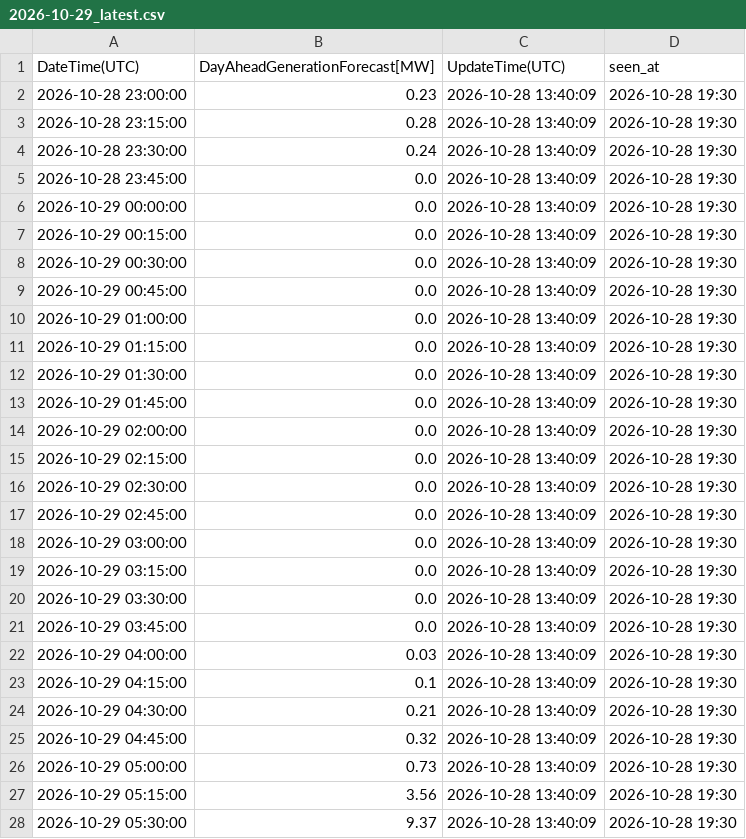
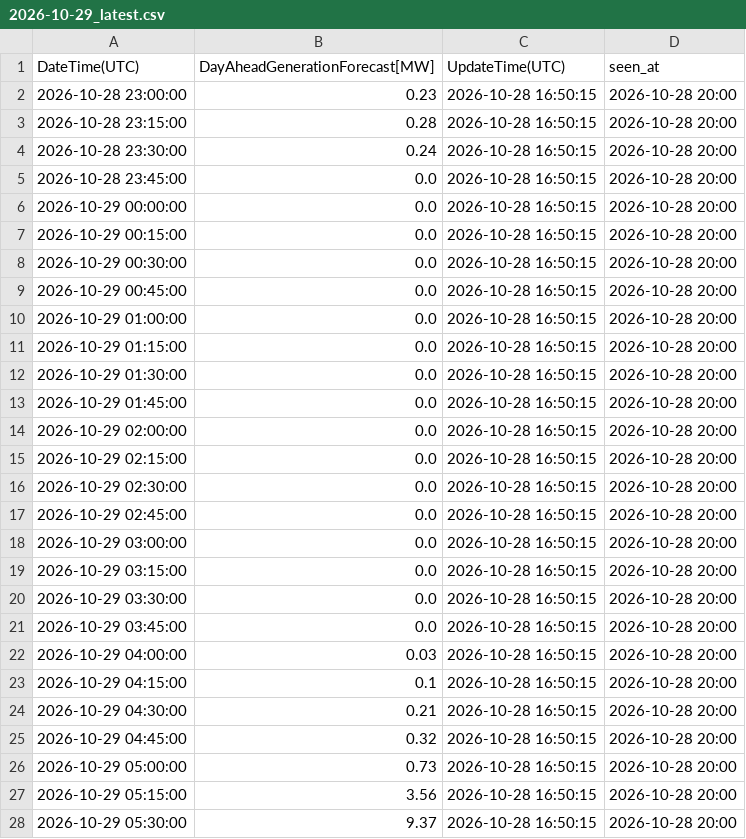
Before and after one commit to zlatkosmole-coder/hrsolar-watch, a CSV file: logs/hops_solar_values/2026-10-29_latest.csv, drawn as a sheet; only a part is shown; the diff covers the shown part only.

```diff
--- a/logs/hops_solar_values/2026-10-29_latest.csv
+++ b/logs/hops_solar_values/2026-10-29_latest.csv
@@ -1,28 +1,28 @@
 DateTime(UTC),DayAheadGenerationForecast[MW],UpdateTime(UTC),seen_at
-2026-10-28 23:00:00,0.23,2026-10-28 13:40:09,2026-10-28 19:30
-2026-10-28 23:15:00,0.28,2026-10-28 13:40:09,2026-10-28 19:30
-2026-10-28 23:30:00,0.24,2026-10-28 13:40:09,2026-10-28 19:30
-2026-10-28 23:45:00,0.0,2026-10-28 13:40:09,2026-10-28 19:30
-2026-10-29 00:00:00,0.0,2026-10-28 13:40:09,2026-10-28 19:30
-2026-10-29 00:15:00,0.0,2026-10-28 13:40:09,2026-10-28 19:30
-2026-10-29 00:30:00,0.0,2026-10-28 13:40:09,2026-10-28 19:30
-2026-10-29 00:45:00,0.0,2026-10-28 13:40:09,2026-10-28 19:30
-2026-10-29 01:00:00,0.0,2026-10-28 13:40:09,2026-10-28 19:30
-2026-10-29 01:15:00,0.0,2026-10-28 13:40:09,2026-10-28 19:30
-2026-10-29 01:30:00,0.0,2026-10-28 13:40:09,2026-10-28 19:30
-2026-10-29 01:45:00,0.0,2026-10-28 13:40:09,2026-10-28 19:30
-2026-10-29 02:00:00,0.0,2026-10-28 13:40:09,2026-10-28 19:30
-2026-10-29 02:15:00,0.0,2026-10-28 13:40:09,2026-10-28 19:30
-2026-10-29 02:30:00,0.0,2026-10-28 13:40:09,2026-10-28 19:30
-2026-10-29 02:45:00,0.0,2026-10-28 13:40:09,2026-10-28 19:30
-2026-10-29 03:00:00,0.0,2026-10-28 13:40:09,2026-10-28 19:30
-2026-10-29 03:15:00,0.0,2026-10-28 13:40:09,2026-10-28 19:30
-2026-10-29 03:30:00,0.0,2026-10-28 13:40:09,2026-10-28 19:30
-2026-10-29 03:45:00,0.0,2026-10-28 13:40:09,2026-10-28 19:30
-2026-10-29 04:00:00,0.03,2026-10-28 13:40:09,2026-10-28 19:30
-2026-10-29 04:15:00,0.1,2026-10-28 13:40:09,2026-10-28 19:30
-2026-10-29 04:30:00,0.21,2026-10-28 13:40:09,2026-10-28 19:30
-2026-10-29 04:45:00,0.32,2026-10-28 13:40:09,2026-10-28 19:30
-2026-10-29 05:00:00,0.73,2026-10-28 13:40:09,2026-10-28 19:30
-2026-10-29 05:15:00,3.56,2026-10-28 13:40:09,2026-10-28 19:30
-2026-10-29 05:30:00,9.37,2026-10-28 13:40:09,2026-10-28 19:30
+2026-10-28 23:00:00,0.23,2026-10-28 16:50:15,2026-10-28 20:00
+2026-10-28 23:15:00,0.28,2026-10-28 16:50:15,2026-10-28 20:00
+2026-10-28 23:30:00,0.24,2026-10-28 16:50:15,2026-10-28 20:00
+2026-10-28 23:45:00,0.0,2026-10-28 16:50:15,2026-10-28 20:00
+2026-10-29 00:00:00,0.0,2026-10-28 16:50:15,2026-10-28 20:00
+2026-10-29 00:15:00,0.0,2026-10-28 16:50:15,2026-10-28 20:00
+2026-10-29 00:30:00,0.0,2026-10-28 16:50:15,2026-10-28 20:00
+2026-10-29 00:45:00,0.0,2026-10-28 16:50:15,2026-10-28 20:00
+2026-10-29 01:00:00,0.0,2026-10-28 16:50:15,2026-10-28 20:00
+2026-10-29 01:15:00,0.0,2026-10-28 16:50:15,2026-10-28 20:00
+2026-10-29 01:30:00,0.0,2026-10-28 16:50:15,2026-10-28 20:00
+2026-10-29 01:45:00,0.0,2026-10-28 16:50:15,2026-10-28 20:00
+2026-10-29 02:00:00,0.0,2026-10-28 16:50:15,2026-10-28 20:00
+2026-10-29 02:15:00,0.0,2026-10-28 16:50:15,2026-10-28 20:00
+2026-10-29 02:30:00,0.0,2026-10-28 16:50:15,2026-10-28 20:00
+2026-10-29 02:45:00,0.0,2026-10-28 16:50:15,2026-10-28 20:00
+2026-10-29 03:00:00,0.0,2026-10-28 16:50:15,2026-10-28 20:00
+2026-10-29 03:15:00,0.0,2026-10-28 16:50:15,2026-10-28 20:00
+2026-10-29 03:30:00,0.0,2026-10-28 16:50:15,2026-10-28 20:00
+2026-10-29 03:45:00,0.0,2026-10-28 16:50:15,2026-10-28 20:00
+2026-10-29 04:00:00,0.03,2026-10-28 16:50:15,2026-10-28 20:00
+2026-10-29 04:15:00,0.1,2026-10-28 16:50:15,2026-10-28 20:00
+2026-10-29 04:30:00,0.21,2026-10-28 16:50:15,2026-10-28 20:00
+2026-10-29 04:45:00,0.32,2026-10-28 16:50:15,2026-10-28 20:00
+2026-10-29 05:00:00,0.73,2026-10-28 16:50:15,2026-10-28 20:00
+2026-10-29 05:15:00,3.56,2026-10-28 16:50:15,2026-10-28 20:00
+2026-10-29 05:30:00,9.37,2026-10-28 16:50:15,2026-10-28 20:00
```
Also changed, not shown: 138 edited cells elsewhere in this file, 2 other files.
